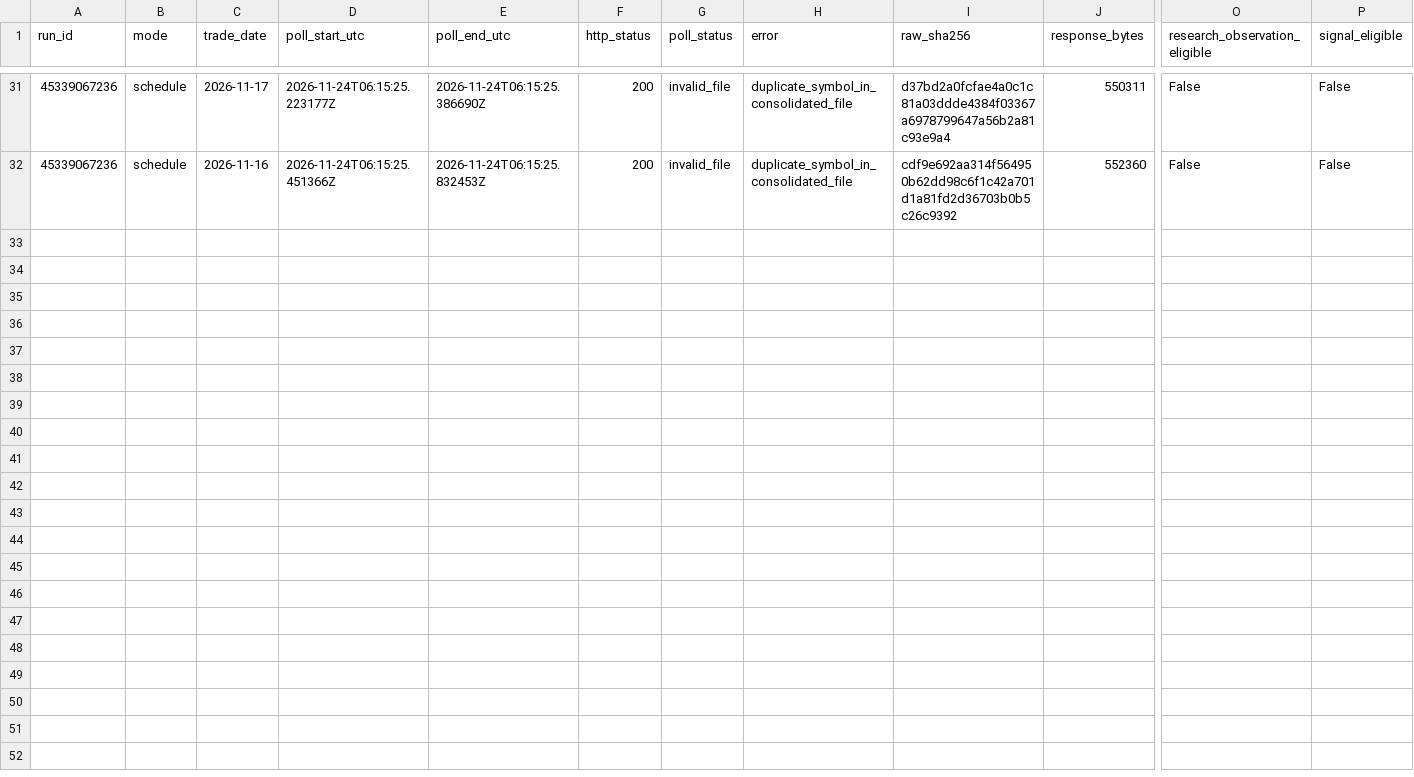
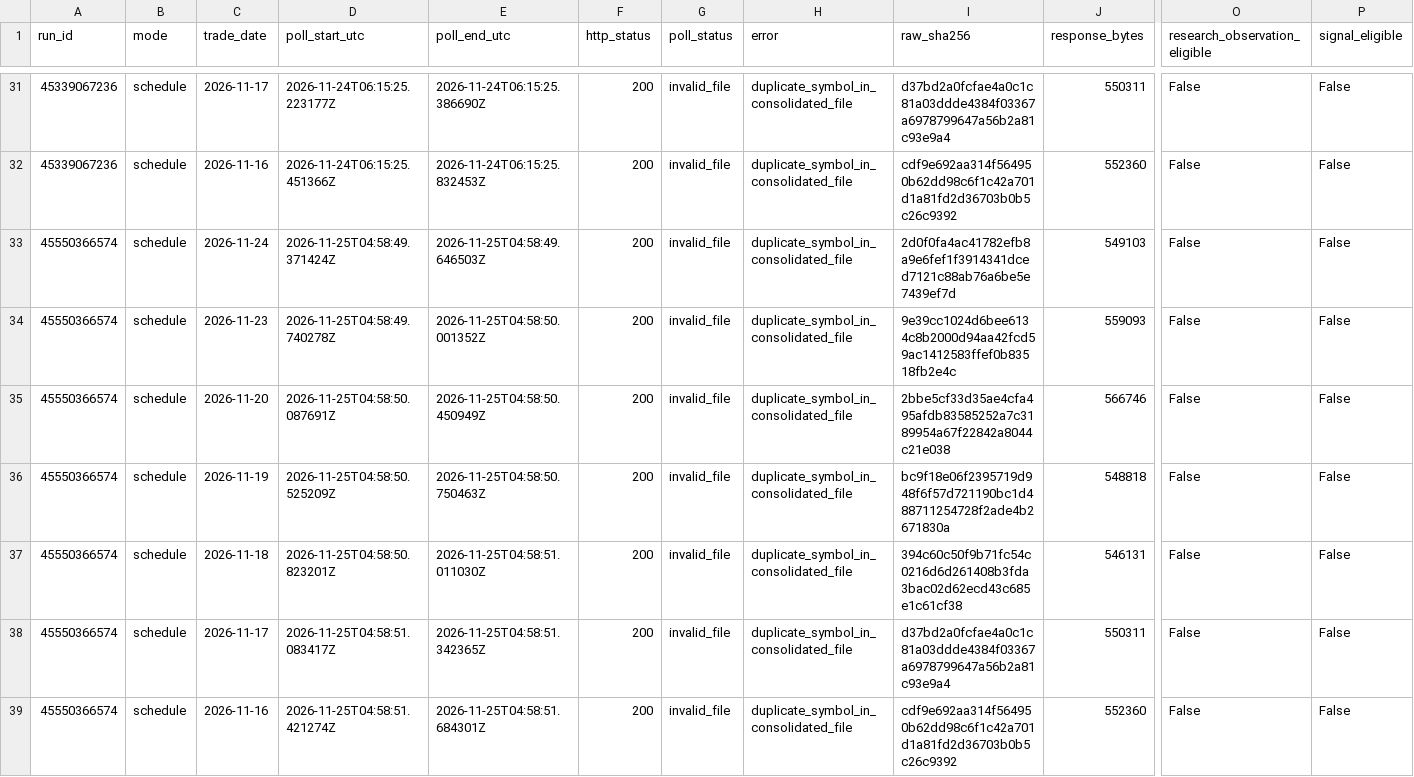
Before and after one commit to jafelix81/NuevaEstrategia, a CSV file: research/data/finra_regsho_daily_first_seen/polls.csv, drawn as a sheet; only a part is shown, gaps mark what is left out; rows hold the shown columns only; the diff names each change by its address in the sheet, - before the commit and + after, or states it on an @@ line.

```diff
--- a/research/data/finra_regsho_daily_first_seen/polls.csv
+++ b/research/data/finra_regsho_daily_first_seen/polls.csv
+row 33: 45550366574 | schedule | 2026-11-24 | 2026-11-25T04:58:49.371424Z | 2026-11-25T04:58:49.646503Z | 200 | invalid_file | duplicate_symbol_in_consolidated_file | 2d0f0fa4ac41782efb8a9e6fef1f3914341dced7121c88ab76a6be5e7439ef7d | 549103 | False | False
+row 34: 45550366574 | schedule | 2026-11-23 | 2026-11-25T04:58:49.740278Z | 2026-11-25T04:58:50.001352Z | 200 | invalid_file | duplicate_symbol_in_consolidated_file | 9e39cc1024d6bee6134c8b2000d94aa42fcd59ac1412583ffef0b83518fb2e4c | 559093 | False | False
+row 35: 45550366574 | schedule | 2026-11-20 | 2026-11-25T04:58:50.087691Z | 2026-11-25T04:58:50.450949Z | 200 | invalid_file | duplicate_symbol_in_consolidated_file | 2bbe5cf33d35ae4cfa495afdb83585252a7c3189954a67f22842a8044c21e038 | 566746 | False | False
+row 36: 45550366574 | schedule | 2026-11-19 | 2026-11-25T04:58:50.525209Z | 2026-11-25T04:58:50.750463Z | 200 | invalid_file | duplicate_symbol_in_consolidated_file | bc9f18e06f2395719d948f6f57d721190bc1d488711254728f2ade4b2671830a | 548818 | False | False
+row 37: 45550366574 | schedule | 2026-11-18 | 2026-11-25T04:58:50.823201Z | 2026-11-25T04:58:51.011030Z | 200 | invalid_file | duplicate_symbol_in_consolidated_file | 394c60c50f9b71fc54c0216d6d261408b3fda3bac02d62ecd43c685e1c61cf38 | 546131 | False | False
+row 38: 45550366574 | schedule | 2026-11-17 | 2026-11-25T04:58:51.083417Z | 2026-11-25T04:58:51.342365Z | 200 | invalid_file | duplicate_symbol_in_consolidated_file | d37bd2a0fcfae4a0c1c81a03ddde4384f03367a6978799647a56b2a81c93e9a4 | 550311 | False | False
+row 39: 45550366574 | schedule | 2026-11-16 | 2026-11-25T04:58:51.421274Z | 2026-11-25T04:58:51.684301Z | 200 | invalid_file | duplicate_symbol_in_consolidated_file | cdf9e692aa314f564950b62dd98c6f1c42a701d1a81fd2d36703b0b5c26c9392 | 552360 | False | False
```
Also changed, not shown: 2 other files.
